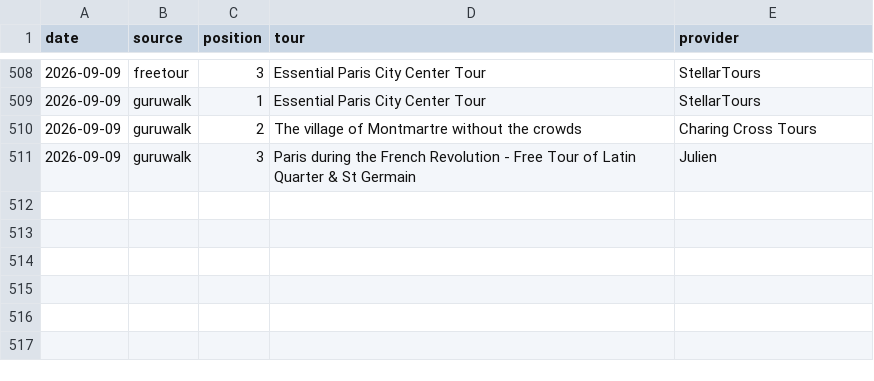
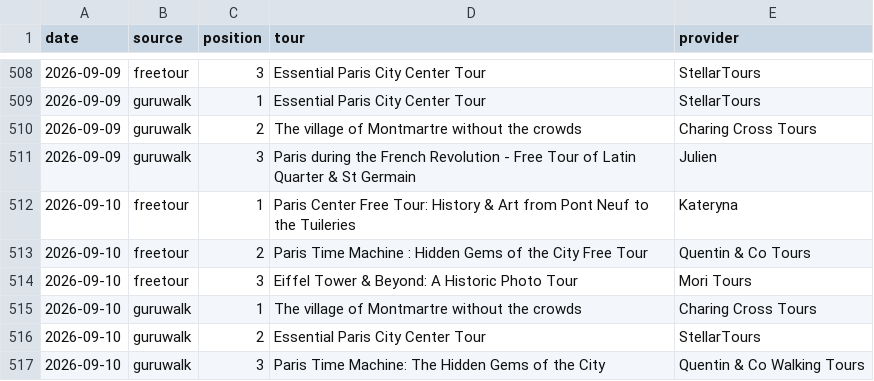
Before and after one commit to LR033/freetour-tracker, a CSV file: top3.csv, drawn as a sheet; only a part is shown, gaps mark what is left out; the diff names each change by its address in the sheet, - before the commit and + after, or states it on an @@ line.

```diff
--- a/top3.csv
+++ b/top3.csv
+row 512: 2026-09-10 | freetour | 1 | Paris Center Free Tour: History & Art from Pont Neuf to the Tuileries | Kateryna
+row 513: 2026-09-10 | freetour | 2 | Paris Time Machine : Hidden Gems of the City Free Tour | Quentin & Co Tours
+row 514: 2026-09-10 | freetour | 3 | Eiffel Tower & Beyond: A Historic Photo Tour | Mori Tours
+row 515: 2026-09-10 | guruwalk | 1 | The village of Montmartre without the crowds | Charing Cross Tours
+row 516: 2026-09-10 | guruwalk | 2 | Essential Paris City Center Tour | StellarTours
+row 517: 2026-09-10 | guruwalk | 3 | Paris Time Machine: The Hidden Gems of the City | Quentin & Co Walking Tours
```
Also changed, not shown: rankings.csv.
